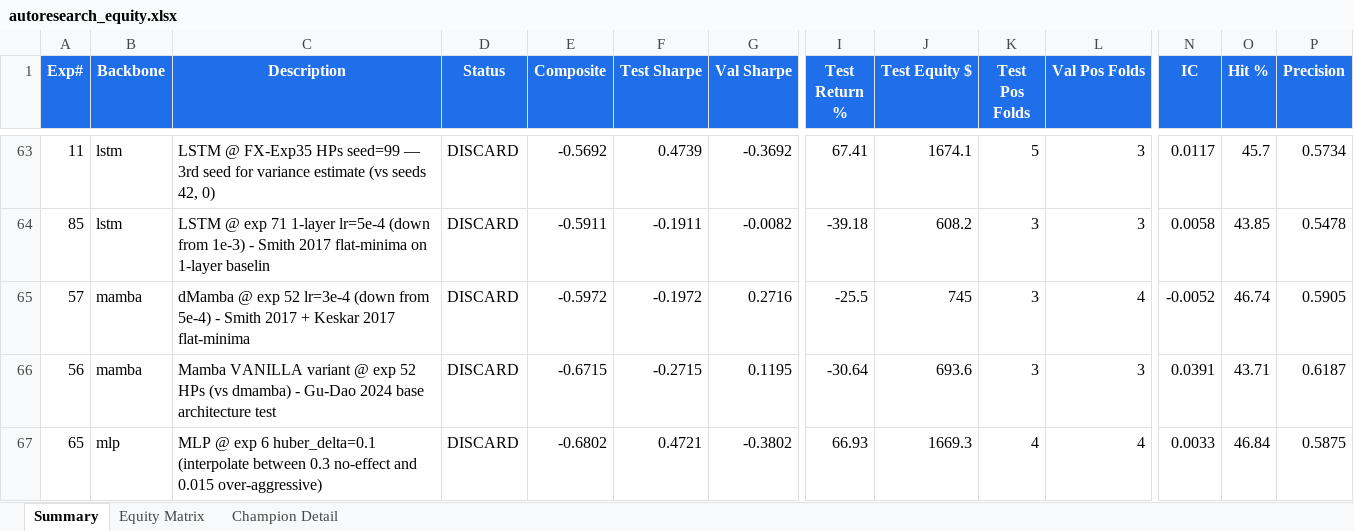
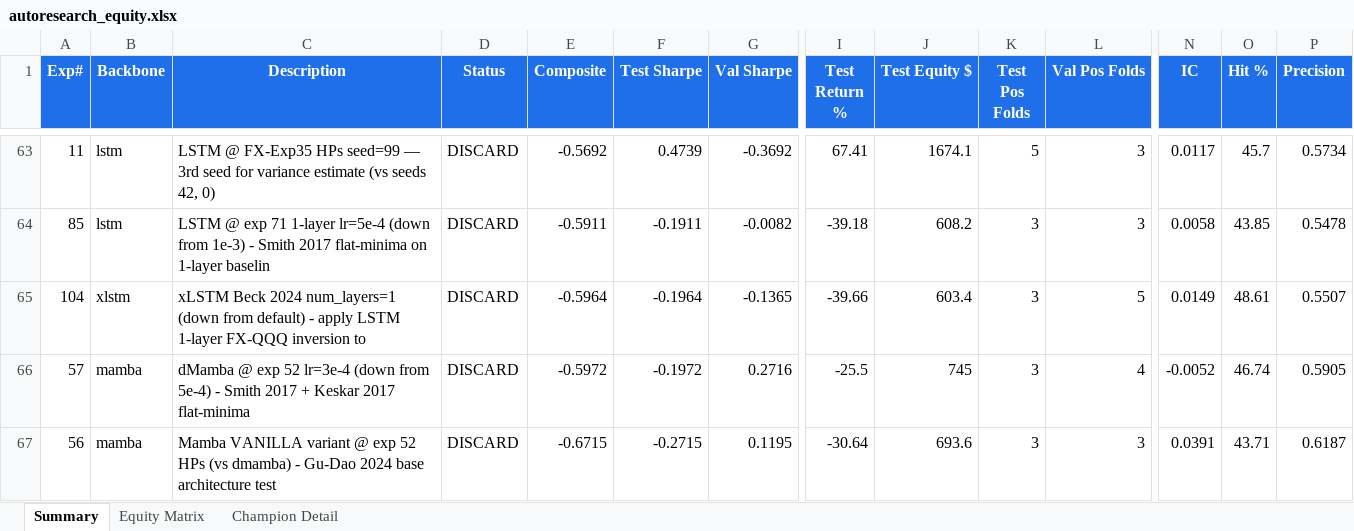
Before and after one commit to dlmastery/autoresearch, an Excel workbook: docs/index_stock_dashboard/autoresearch_equity.xlsx, sheet Summary, drawn as a sheet; only a part is shown, gaps mark what is left out; the shorter side is filled out with more unchanged rows; values as stored, in another font and other column widths than the file's, no borders; conditional formats not drawn; rows hold the shown columns only; the diff names each change by its address in the sheet, - before the commit and + after, or states it on an @@ line.

Commit message:
QQQ exp 104 xLSTM 1-layer: F4 RECORD +2.29 excess (drawdown specialist)

```diff
--- a/docs/index_stock_dashboard/autoresearch_equity.xlsx (sheet Summary)
+++ b/docs/index_stock_dashboard/autoresearch_equity.xlsx (sheet Summary)
+row 65: 104 | xlstm | xLSTM Beck 2024 num_layers=1 (down from default) - apply LSTM 1-layer FX-QQQ inversion to | DISCARD | -0.5964 | -0.1964 | -0.1365 | -39.66 | 603.4 | 3 | 5 | 0.0149 | 48.61 | 0.5507
```
Also changed, not shown: sheet Equity Matrix, charts or pictures, 10 other files.
